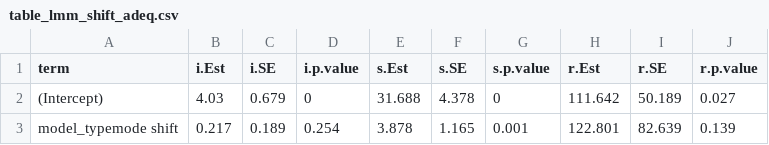
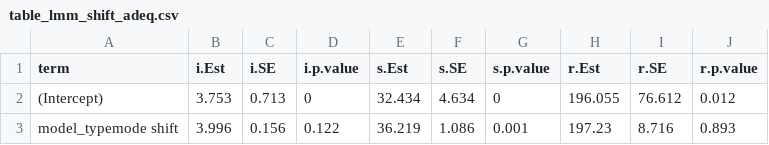
Before and after one commit to VildeBruhn/assessing_models, a CSV file: assessing_models/results_paleoTS_v0.6.1/table_lmm_shift_adeq.csv, drawn as a sheet.

```diff
--- a/assessing_models/results_paleoTS_v0.6.1/table_lmm_shift_adeq.csv
+++ b/assessing_models/results_paleoTS_v0.6.1/table_lmm_shift_adeq.csv
@@ -1,3 +1,3 @@
 "term","i.Est","i.SE","i.p.value","s.Est","s.SE","s.p.value","r.Est","r.SE","r.p.value"
-"(Intercept)",4.03,0.679,0,31.688,4.378,0,111.642,50.189,0.027
-"model_typemode shift",0.217,0.189,0.254,3.878,1.165,0.001,122.801,82.639,0.139
+"(Intercept)",3.753,0.713,0,32.434,4.634,0,196.055,76.612,0.012
+"model_typemode shift",3.996,0.156,0.122,36.219,1.086,0.001,197.23,8.716,0.893
```
Also changed, not shown: assessing_models/results_paleoTS_v0.6.1/table_lmm_shift.csv, 1 other file.
